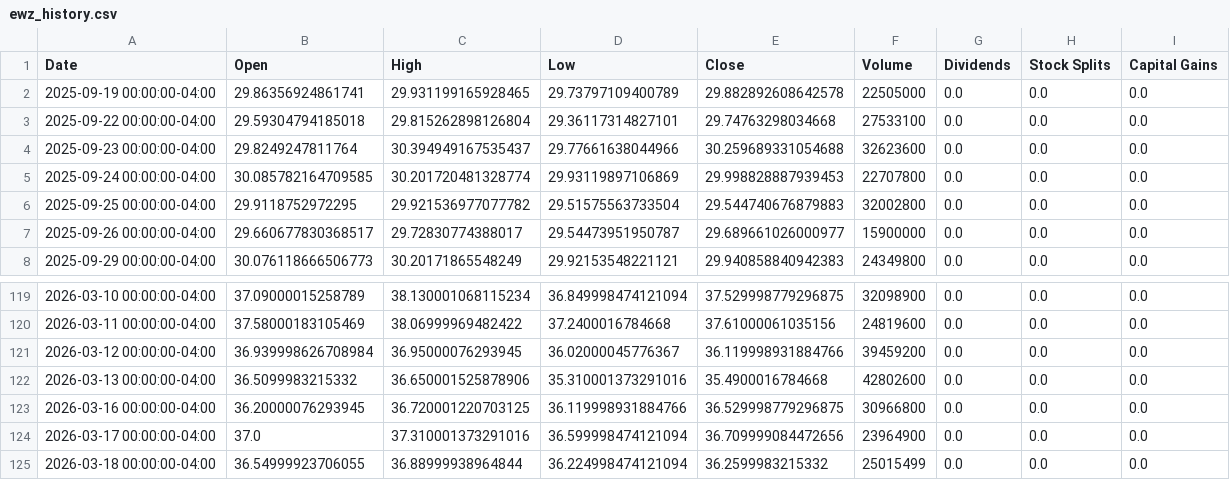
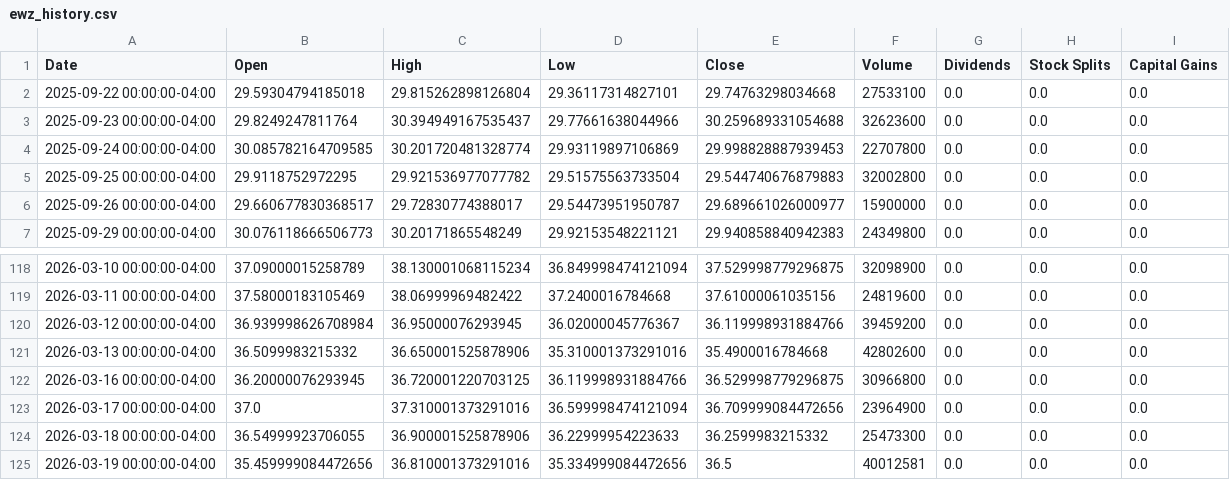
Before and after one commit to richardchitman-prog/fixed-reit-tracker, a CSV file: public/data/ewz_history.csv, drawn as a sheet; only a part is shown, gaps mark what is left out.

```diff
--- a/public/data/ewz_history.csv
+++ b/public/data/ewz_history.csv
@@ -1,3 +1,2 @@
 Date,Open,High,Low,Close,Volume,Dividends,Stock Splits,Capital Gains
-2025-09-19 00:00:00-04:00,29.86356924861741,29.931199165928465,29.73797109400789,29.882892608642578,22505000,0.0,0.0,0.0
 2025-09-22 00:00:00-04:00,29.59304794185018,29.815262898126804,29.36117314827101,29.74763298034668,27533100,0.0,0.0,0.0
@@ -124,2 +123,3 @@ Date,Open,High,Low,Close,Volume,Dividends,Stock Splits,Capital Gains
 2026-03-17 00:00:00-04:00,37.0,37.310001373291016,36.599998474121094,36.709999084472656,23964900,0.0,0.0,0.0
-2026-03-18 00:00:00-04:00,36.54999923706055,36.88999938964844,36.224998474121094,36.2599983215332,25015499,0.0,0.0,0.0
+2026-03-18 00:00:00-04:00,36.54999923706055,36.900001525878906,36.22999954223633,36.2599983215332,25473300,0.0,0.0,0.0
+2026-03-19 00:00:00-04:00,35.459999084472656,36.810001373291016,35.334999084472656,36.5,40012581,0.0,0.0,0.0
```
Also changed, not shown: public/data/agnc_history.csv, public/data/arr_history.csv, 38 other files.
